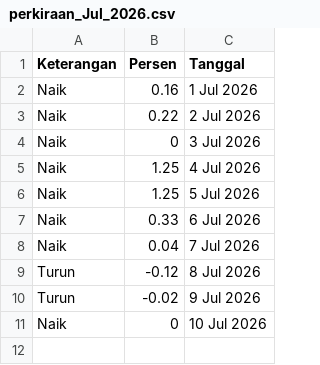
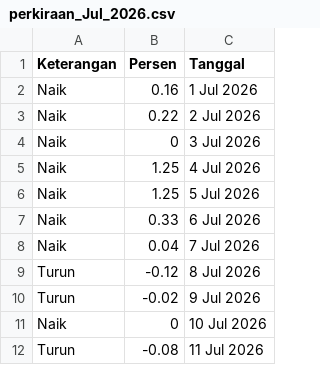
Before and after one commit to magnileat/hargaemas, a CSV file: perkiraan_Jul_2026.csv, drawn as a sheet; the diff names each change by its address in the sheet, - before the commit and + after, or states it on an @@ line.

Commit message:
Update via Shortcut

```diff
--- a/perkiraan_Jul_2026.csv
+++ b/perkiraan_Jul_2026.csv
+row 12: Turun | -0.08 | 11 Jul 2026
```
